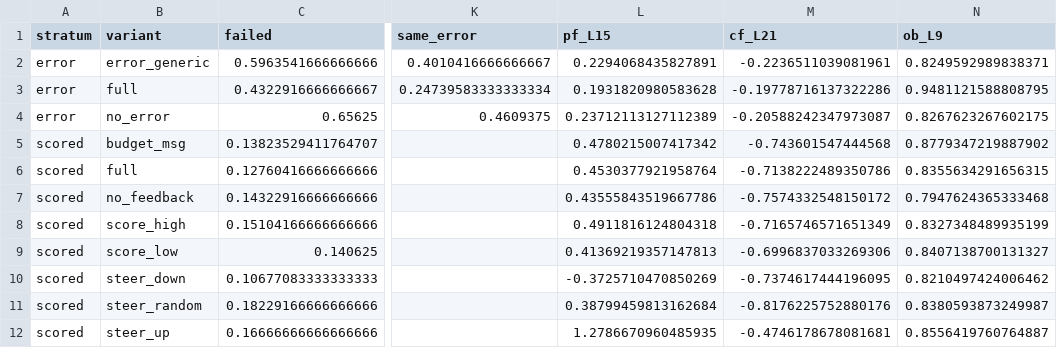
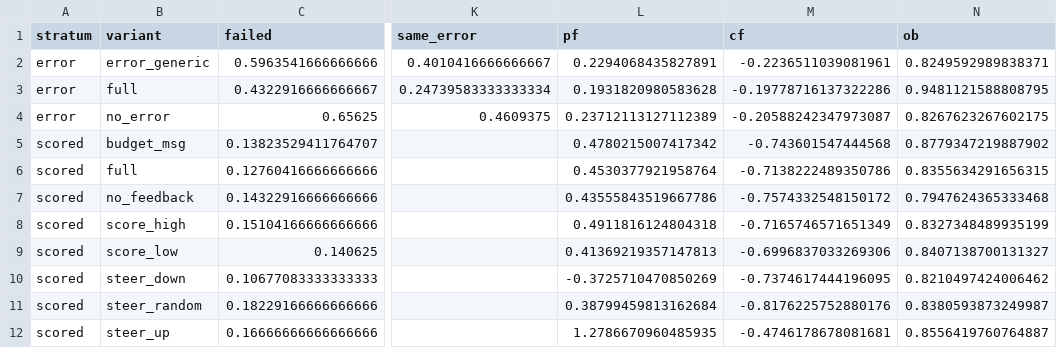
Before and after one commit to XAI-liacs/BLADE, a CSV file: experiments/mi/exp02_feedback_attribution/results/cf/cf_means.csv, drawn as a sheet; only a part is shown, gaps mark what is left out; the diff names each change by its address in the sheet, - before the commit and + after, or states it on an @@ line.

```diff
--- a/experiments/mi/exp02_feedback_attribution/results/cf/cf_means.csv
+++ b/experiments/mi/exp02_feedback_attribution/results/cf/cf_means.csv
-L1: pf_L15
+L1: pf
-M1: cf_L21
+M1: cf
-N1: ob_L9
+N1: ob
```
Also changed, not shown: experiments/mi/exp02_feedback_attribution/results/cf/cf_effects.csv, 18 other files.
